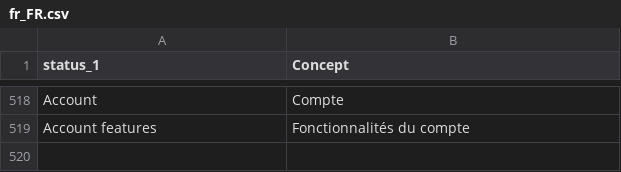
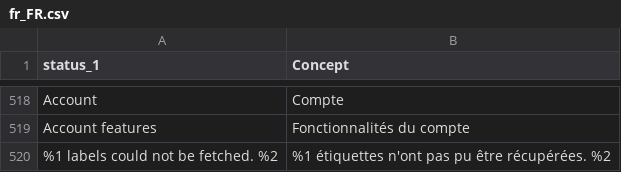
Before and after one commit to myparcelnl/magento, a CSV file: i18n/fr_FR.csv, drawn as a sheet; only a part is shown, gaps mark what is left out; the diff names each change by its address in the sheet, - before the commit and + after, or states it on an @@ line.

```diff
--- a/i18n/fr_FR.csv
+++ b/i18n/fr_FR.csv
+row 520: %1 labels could not be fetched. %2 | %1 étiquettes n'ont pas pu être récupérées. %2
```
Also changed, not shown: i18n/da_DK.csv, i18n/de_DE.csv, 6 other files.
